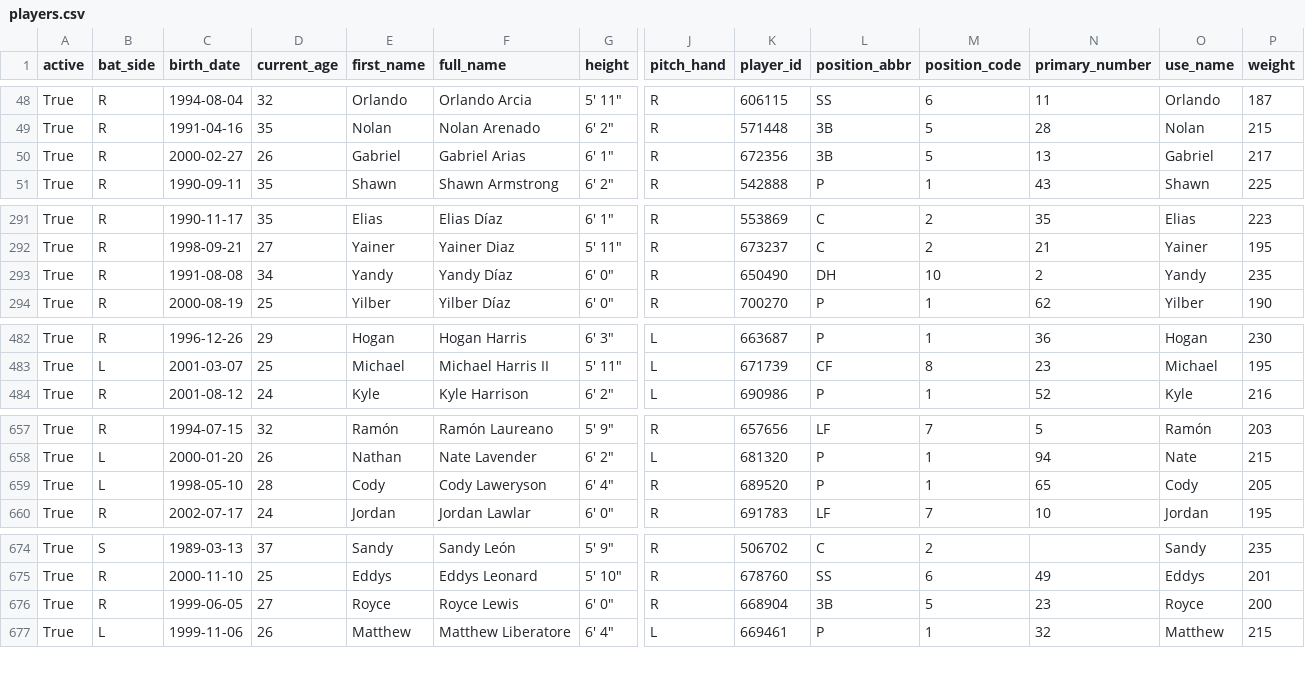
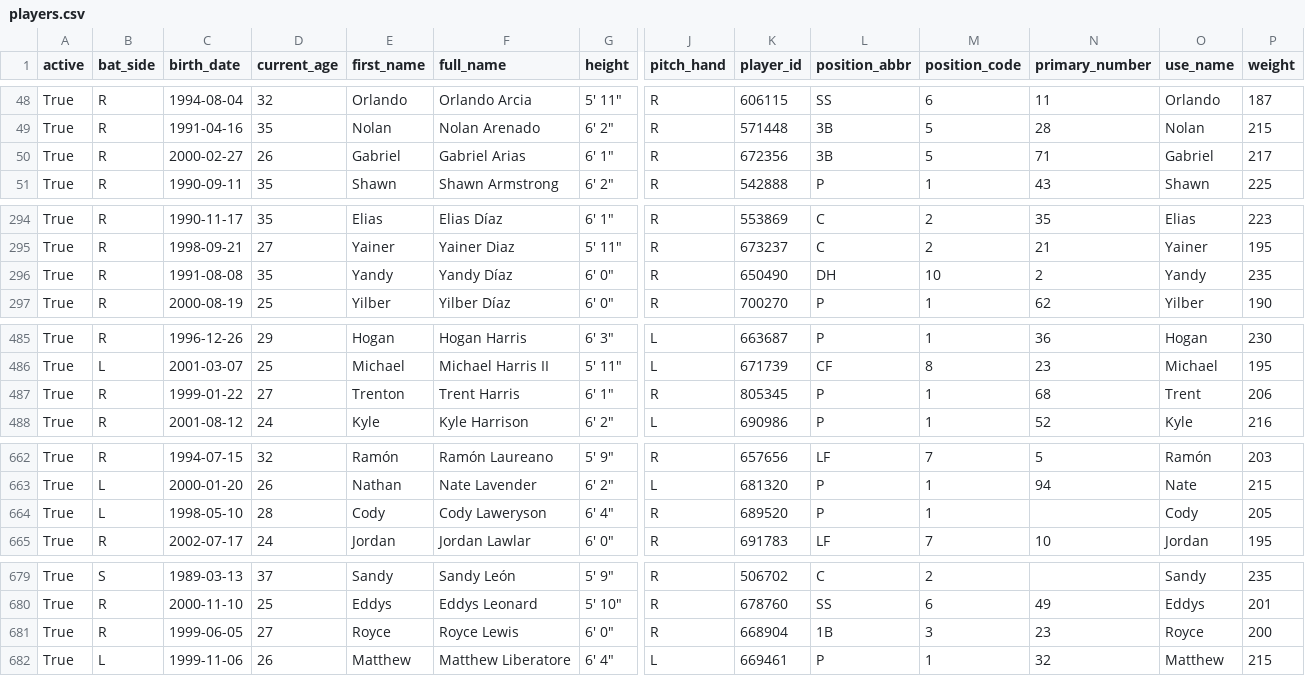
Before and after one commit to fuku8/mlb-data, a CSV file: data/players.csv, drawn as a sheet; only a part is shown, gaps mark what is left out; addresses are those after the commit; rows hold the shown columns only; the diff covers the shown part only; the diff names each change by its address in the sheet, - before the commit and + after, or states it on an @@ line.

```diff
--- a/data/players.csv
+++ b/data/players.csv
-N50 (primary_number): 13
+N50 (primary_number): 71
-D296 (current_age): 34
+D296 (current_age): 35
+row 487: True | R | 1999-01-22 | 27 | Trenton | Trent Harris | 6' 1" | R | 805345 | P | 1 | 68 | Trent | 206
-N664 (primary_number): 65
+N664 (primary_number): (empty)
-L681 (position_abbr): 3B
+L681 (position_abbr): 1B
-M681 (position_code): 5
+M681 (position_code): 3
```
Also changed, not shown: 5 added rows and 5 edited cells elsewhere in this file, data/player_fielding.csv, data/player_hitting.csv, 6 other files.
